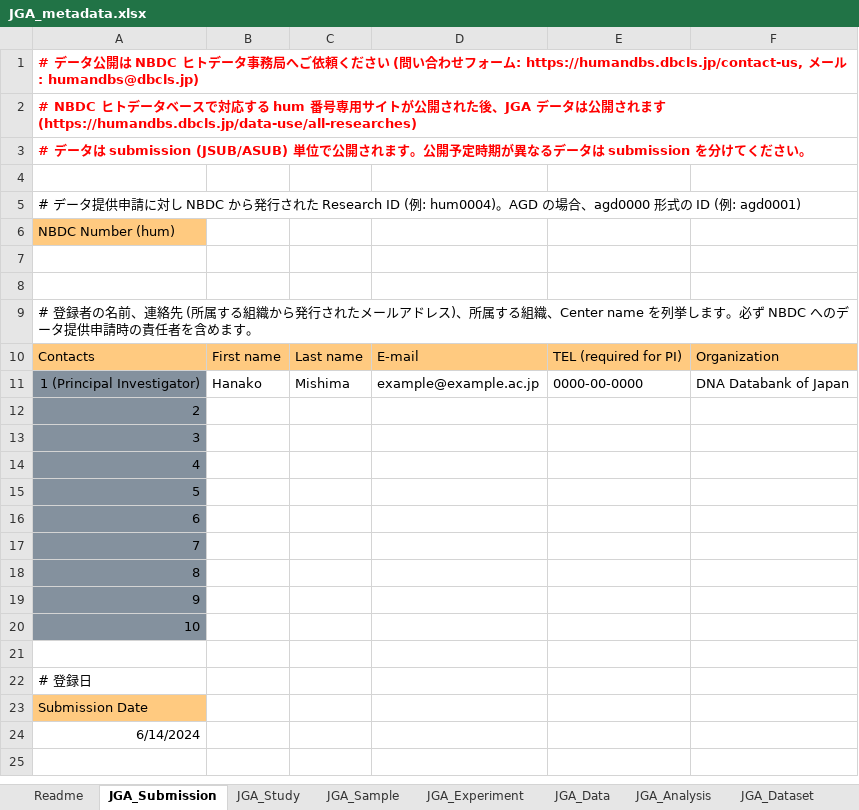
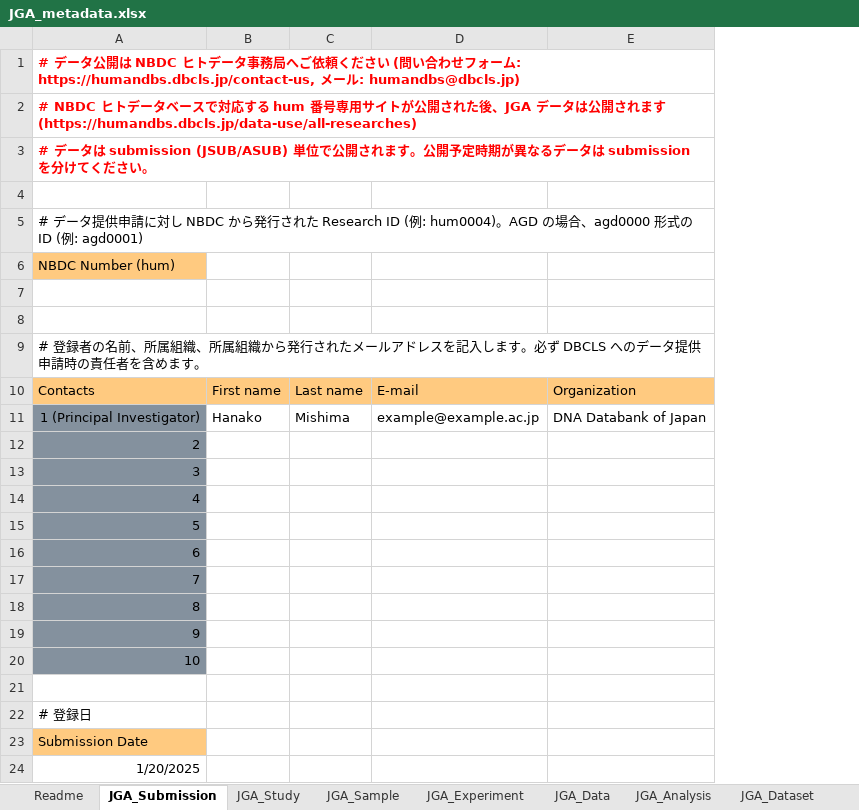
Before and after one commit to ddbj/submission-excel2xml, an Excel workbook: JGA_metadata.xlsx, sheet JGA_Submission, drawn as a sheet; values as stored, in another font and other column widths than the file's, no borders; the diff names each change by its address in the sheet, - before the commit and + after, or states it on an @@ line.

```diff
--- a/JGA_metadata.xlsx (sheet JGA_Submission)
+++ b/JGA_metadata.xlsx (sheet JGA_Submission)
-column E, rows 10-11: TEL (required for PI) | 0000-00-0000
-A9: …の名前、連絡先 (所属する組織から発行されたメールアドレス)、所属する組織、Center name を列挙します。必ず NBDC へのデー…
+A9: …の名前、所属組織、所属組織から発行されたメールアドレスを記入します。必ず DBCLS へのデー…
-A24: 6/14/2024
+A24: 1/20/2025
```
Also changed, not shown: sheet Readme, example/JSUB999999_jga_metadata.xlsx, 2 other files.
